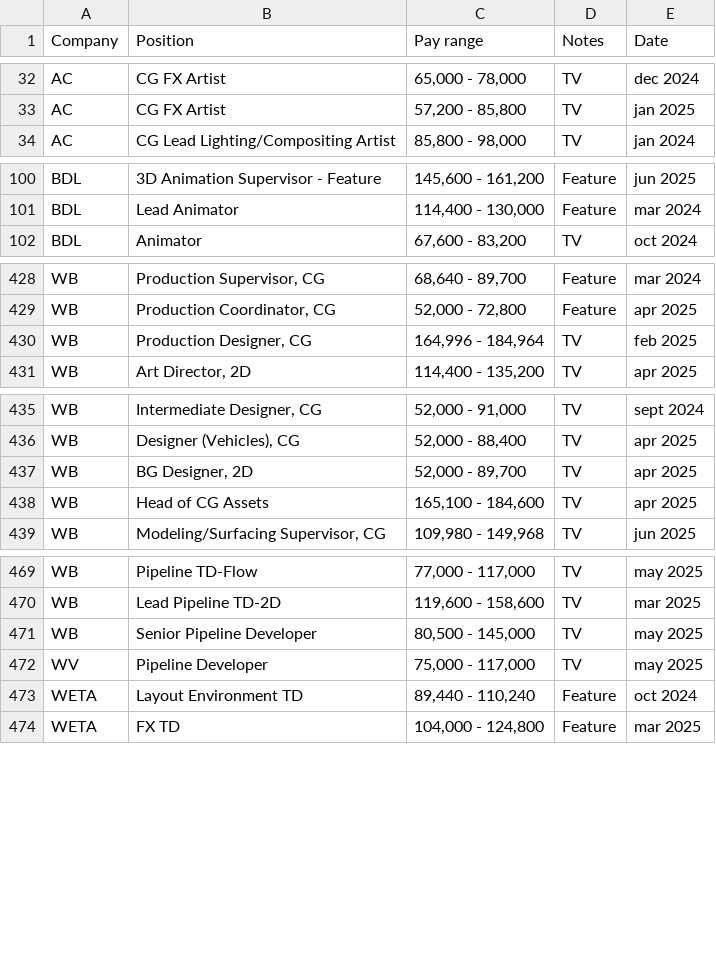
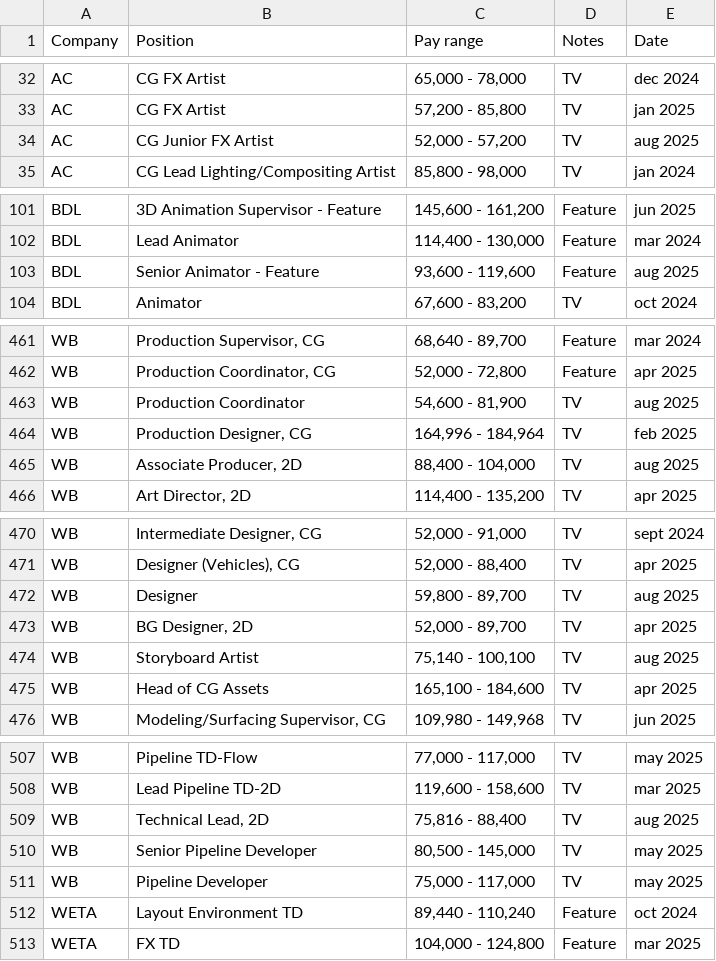
Before and after one commit to ouirich/paycalculator, a CSV file: salary.csv, drawn as a sheet; only a part is shown, gaps mark what is left out; the diff covers the shown part only.

```diff
--- a/salary.csv
+++ b/salary.csv
@@ -33,2 +33,3 @@ AC,CG FX Artist,"65,000 - 78,000",TV,dec 2024
 AC,CG FX Artist,"57,200 - 85,800",TV,jan 2025
+AC,CG Junior FX Artist,"52,000 - 57,200",TV,aug 2025
 AC,CG Lead Lighting/Compositing Artist,"85,800 - 98,000",TV,jan 2024
@@ -101,2 +102,3 @@ BDL,3D Animation Supervisor - Feature,"145,600 - 161,200",Feature,jun 2025
 BDL,Lead Animator,"114,400 - 130,000",Feature,mar 2024
+BDL,Senior Animator - Feature,"93,600 - 119,600",Feature,aug 2025
 BDL,Animator,"67,600 - 83,200",TV,oct 2024
@@ -429,3 +462,5 @@ WB,"Production Supervisor, CG ","68,640 - 89,700",Feature,mar 2024
 WB,"Production Coordinator, CG","52,000 - 72,800",Feature,apr 2025
+WB,Production Coordinator,"54,600 - 81,900",TV,aug 2025
 WB,"Production Designer, CG","164,996 - 184,964",TV,feb 2025
+WB,"Associate Producer, 2D ","88,400 - 104,000",TV,aug 2025
 WB,"Art Director, 2D","114,400 - 135,200",TV,apr 2025
@@ -436,3 +471,5 @@ WB,"Intermediate Designer, CG","52,000 - 91,000",TV,sept 2024
 WB,"Designer (Vehicles), CG ","52,000 - 88,400",TV,apr 2025
+WB,Designer,"59,800 - 89,700",TV,aug 2025
 WB,"BG Designer, 2D ","52,000 - 89,700",TV,apr 2025
+WB,Storyboard Artist,"75,140 - 100,100",TV,aug 2025
 WB,Head of CG Assets ,"165,100 - 184,600",TV,apr 2025
@@ -470,4 +508,5 @@ WB,Pipeline TD-Flow ,"77,000 - 117,000",TV,may 2025
 WB,Lead Pipeline TD-2D ,"119,600 - 158,600",TV,mar 2025
+WB,"Technical Lead, 2D","75,816 - 88,400",TV,aug 2025
 WB,Senior Pipeline Developer,"80,500 - 145,000",TV,may 2025
-WV,Pipeline Developer,"75,000 - 117,000",TV,may 2025
+WB,Pipeline Developer,"75,000 - 117,000",TV,may 2025
 WETA,Layout Environment TD,"89,440 - 110,240",Feature,oct 2024
```
Also changed, not shown: 32 added rows and 1 edited cell elsewhere in this file, 1 other file.
